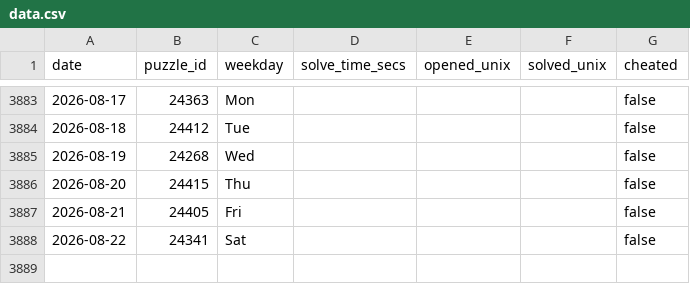
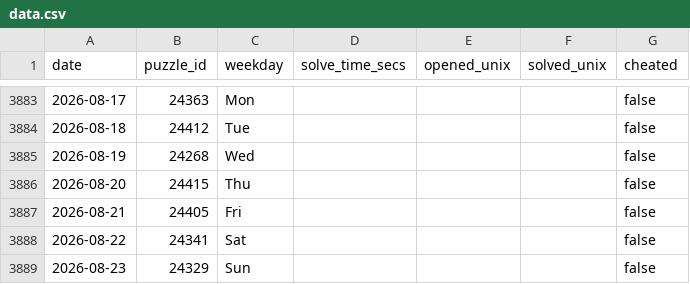
Before and after one commit to samleitermann/NYTMiniScraper, a CSV file: data.csv, drawn as a sheet; only a part is shown, gaps mark what is left out.

```diff
--- a/data.csv
+++ b/data.csv
@@ -3888 +3888,2 @@ date,puzzle_id,weekday,solve_time_secs,opened_unix,solved_unix,cheated
 2026-08-22,24341,Sat,,,,false
+2026-08-23,24329,Sun,,,,false
```
Also changed, not shown: 2 other files.
